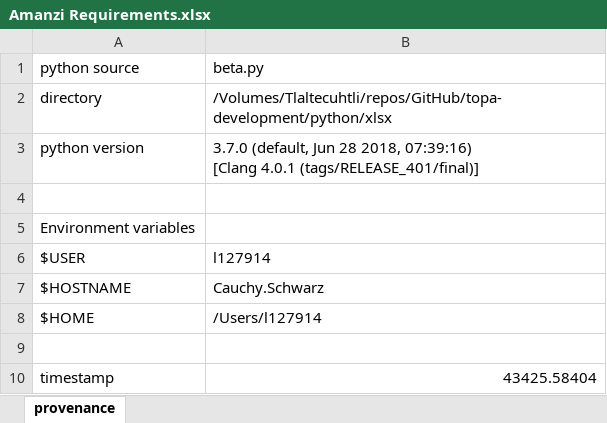
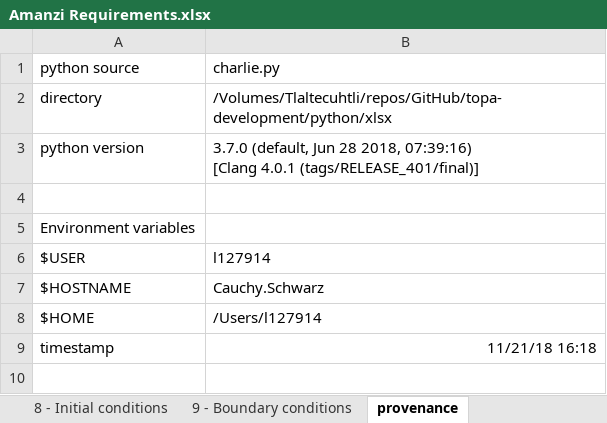
Before and after one commit to floquet/topa-development, an Excel workbook: python/xlsx/Amanzi Requirements.xlsx, sheet provenance, drawn as a sheet; values as stored, in another font and other column widths than the file's, no borders; removed rows and columns are numbered as before the commit, all else as after; the diff names each change by its address in the sheet, - before the commit and + after, or states it on an @@ line.

```diff
--- a/python/xlsx/Amanzi Requirements.xlsx (sheet provenance)
+++ b/python/xlsx/Amanzi Requirements.xlsx (sheet provenance)
+sheet tab: 8 - Initial conditions
+sheet tab: 9 - Boundary conditions
-B1: beta.py
+B1: charlie.py
-row 9: (empty)
-B9: 43425.58404
+B9: 11/21/18 16:18
```
Also changed, not shown: 8 other files.
